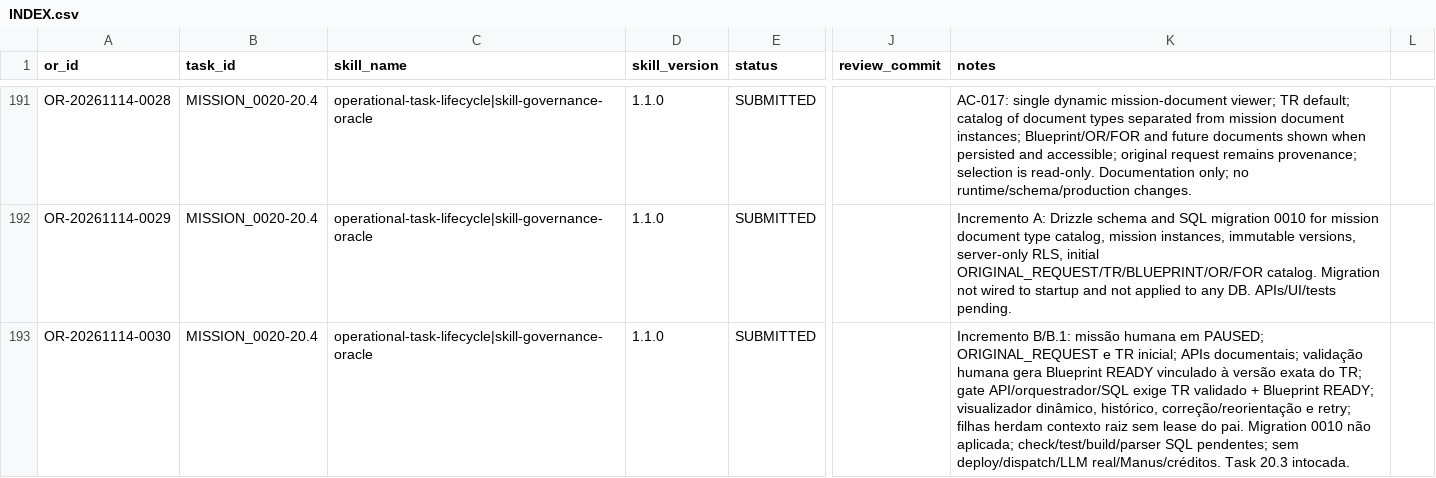
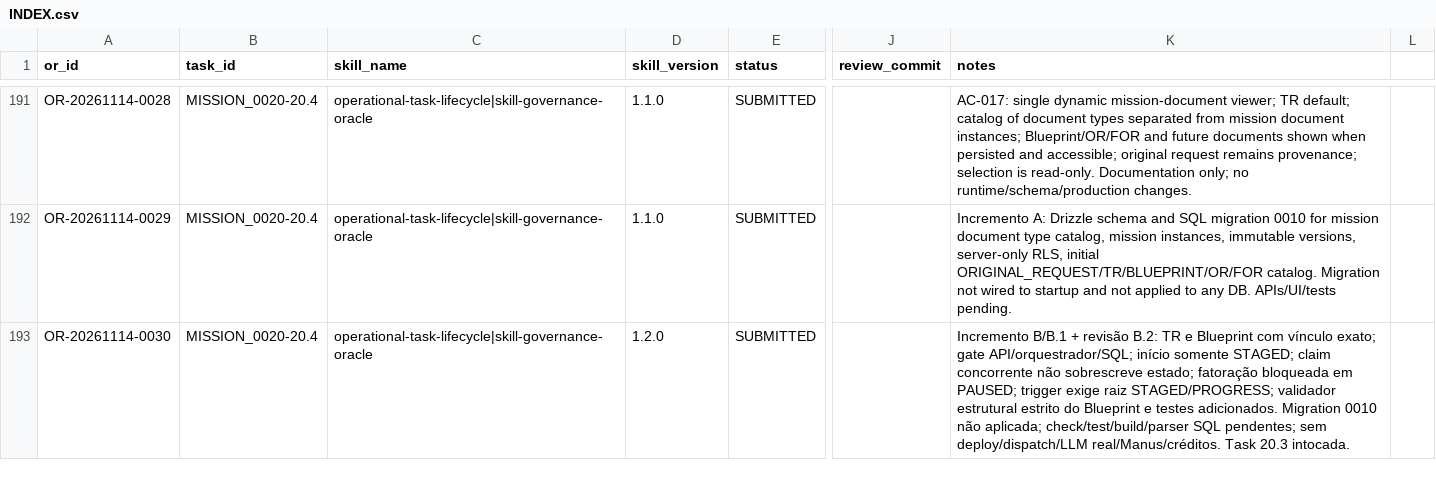
Before and after one commit to meshwave65/SofiaControlPanel, a CSV file: governance/operational_reports/INDEX.csv, drawn as a sheet; only a part is shown, gaps mark what is left out; the diff names each change by its address in the sheet, - before the commit and + after, or states it on an @@ line.

Commit message:
docs(sofia): update OR index with B.2 hardening

```diff
--- a/governance/operational_reports/INDEX.csv
+++ b/governance/operational_reports/INDEX.csv
-D193 (skill_version): 1.1.0
+D193 (skill_version): 1.2.0
-K193 (notes): Incremento B/B.1: missão humana em PAUSED; ORIGINAL_REQUEST e TR inicial; APIs documentais; validação humana gera Blueprint READY vinculado à versão exata do TR; gate API/orquestrador/SQL exige TR validado + Blueprint READY; visualizador dinâmico, histórico, correção/reorientação e retry; filhas herdam contexto raiz sem lease do pai. Migration 0010…
+K193 (notes): Incremento B/B.1 + revisão B.2: TR e Blueprint com vínculo exato; gate API/orquestrador/SQL; início somente STAGED; claim concorrente não sobrescreve estado; fatoração bloqueada em PAUSED; trigger exige raiz STAGED/PROGRESS; validador estrutural estrito do Blueprint e testes adicionados. Migration 0010…
```
